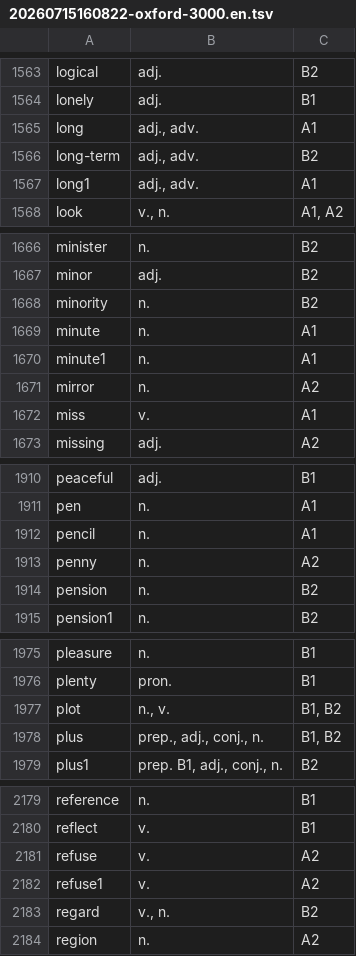
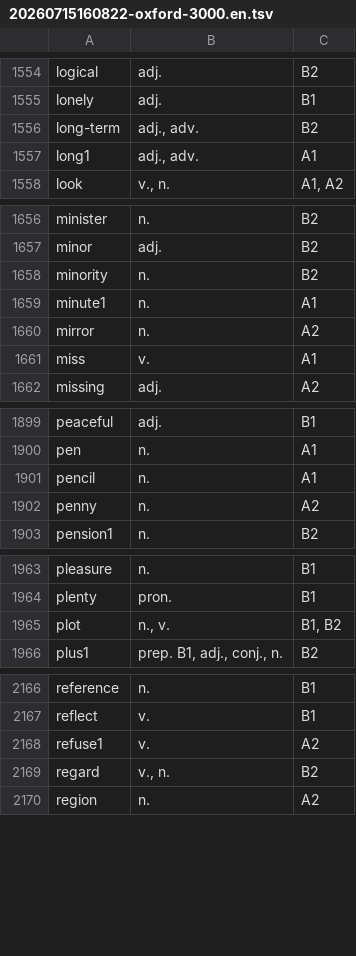
Before and after one commit to voothi/20241223170748-kardenwort, a TSV file: data/en/20260715160822-oxford-3000.en.tsv, drawn as a sheet; only a part is shown, gaps mark what is left out; the diff covers the shown part only.

```diff
--- a/data/en/20260715160822-oxford-3000.en.tsv
+++ b/data/en/20260715160822-oxford-3000.en.tsv
@@ -1564,3 +1555,2 @@ logical	adj.	B2
 lonely	adj.	B1
-long	adj., adv.	A1
 long-term	adj., adv.	B2
@@ -1668,3 +1658,2 @@ minor	adj.	B2
 minority	n.	B2
-minute	n.	A1
 minute1	n.	A1
@@ -1913,3 +1902,2 @@ pencil	n.	A1
 penny	n.	A2
-pension	n.	B2
 pension1	n.	B2
@@ -1977,3 +1965,2 @@ plenty	pron.	B1
 plot	n., v.	B1, B2
-plus	prep., adj., conj., n.	B1, B2
 plus1	prep. B1,  adj., conj., n.	B2
@@ -2180,3 +2167,2 @@ reference	n.	B1
 reflect	v.	B1
-refuse	v.	A2
 refuse1	v.	A2
```
Also changed, not shown: 20 removed rows elsewhere in this file.
